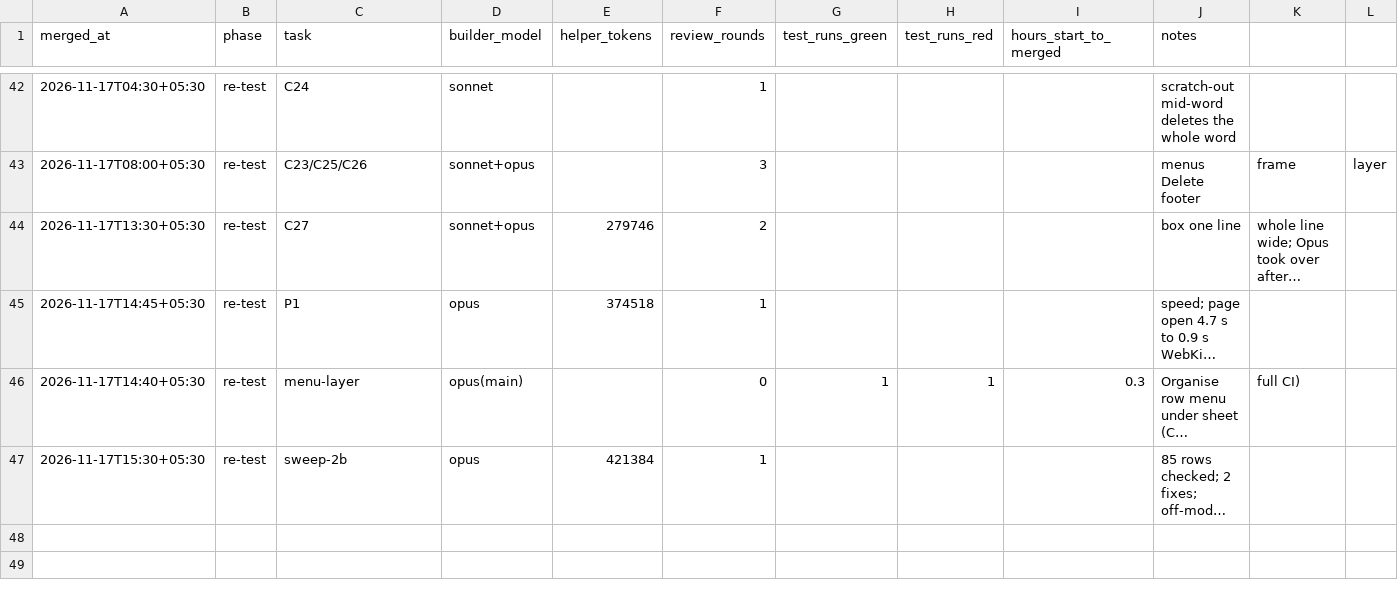
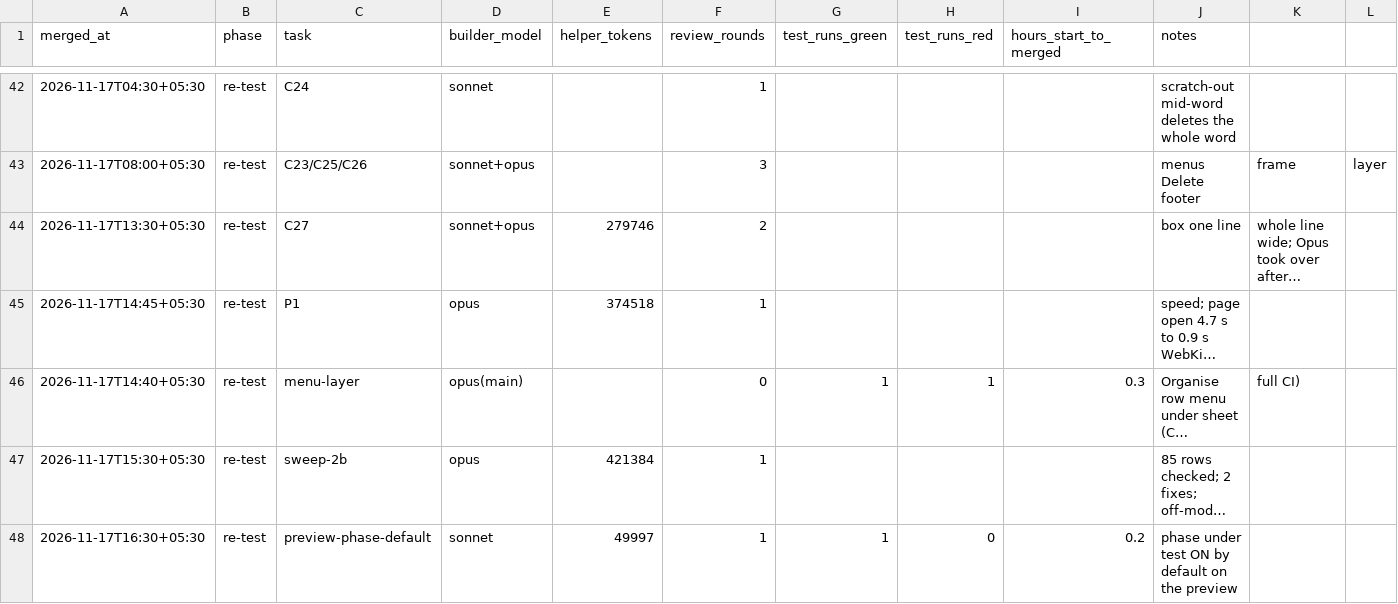
Before and after one commit to priyanahubadhana/learning-notes, a CSV file: docs/metrics/tasks.csv, drawn as a sheet; only a part is shown, gaps mark what is left out; long unchanged cells end in …; rows hold the shown columns only; the diff names each change by its address in the sheet, - before the commit and + after, or states it on an @@ line.

```diff
--- a/docs/metrics/tasks.csv
+++ b/docs/metrics/tasks.csv
+row 48: 2026-11-17T16:30+05:30 | re-test | preview-phase-default | sonnet | 49997 | 1 | 1 | 0 | 0.2 | phase under test ON by default on the preview
```
